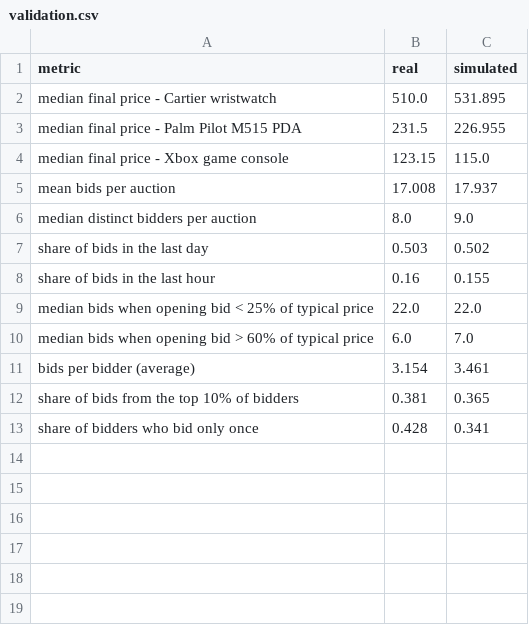
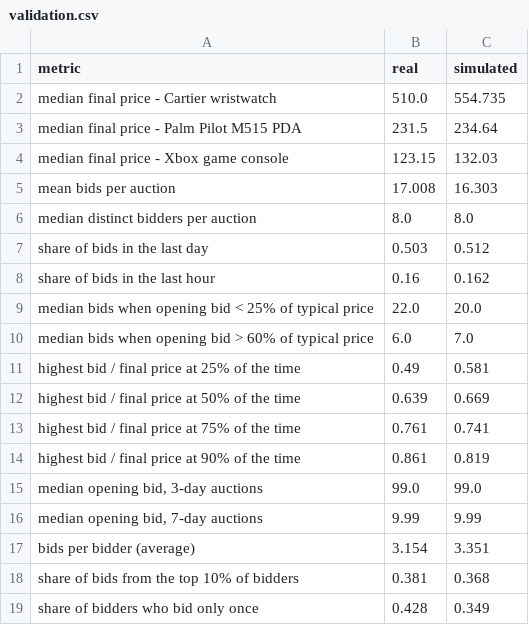
Before and after one commit to mariaaammm/BidNow_Data, a CSV file: price_advisor_simulator/sim_out/validation.csv, drawn as a sheet.

Commit message:
Improve price advisor: robust model, honest validation, calibrated ranges, benchmark, tests

```diff
--- a/price_advisor_simulator/sim_out/validation.csv
+++ b/price_advisor_simulator/sim_out/validation.csv
@@ -1,13 +1,19 @@
 metric,real,simulated
-median final price - Cartier wristwatch,510.0,531.895
-median final price - Palm Pilot M515 PDA,231.5,226.955
-median final price - Xbox game console,123.15,115.0
-mean bids per auction,17.008,17.937
-median distinct bidders per auction,8.0,9.0
-share of bids in the last day,0.503,0.502
-share of bids in the last hour,0.16,0.155
-median bids when opening bid < 25% of typical price,22.0,22.0
+median final price - Cartier wristwatch,510.0,554.735
+median final price - Palm Pilot M515 PDA,231.5,234.64
+median final price - Xbox game console,123.15,132.03
+mean bids per auction,17.008,16.303
+median distinct bidders per auction,8.0,8.0
+share of bids in the last day,0.503,0.512
+share of bids in the last hour,0.16,0.162
+median bids when opening bid < 25% of typical price,22.0,20.0
 median bids when opening bid > 60% of typical price,6.0,7.0
-bids per bidder (average),3.154,3.461
-share of bids from the top 10% of bidders,0.381,0.365
-share of bidders who bid only once,0.428,0.341
+highest bid / final price at 25% of the time,0.49,0.581
+highest bid / final price at 50% of the time,0.639,0.669
+highest bid / final price at 75% of the time,0.761,0.741
+highest bid / final price at 90% of the time,0.861,0.819
+"median opening bid, 3-day auctions",99.0,99.0
+"median opening bid, 7-day auctions",9.99,9.99
+bids per bidder (average),3.154,3.351
+share of bids from the top 10% of bidders,0.381,0.368
+share of bidders who bid only once,0.428,0.349
```
Also changed, not shown: 7 other files.
